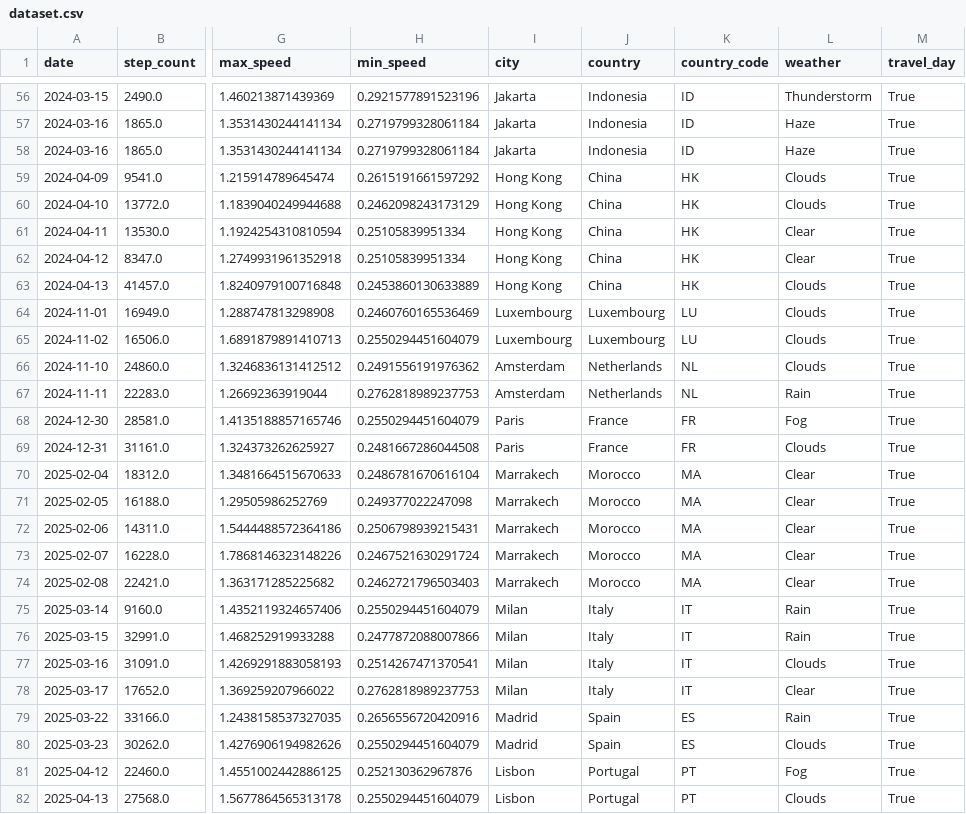
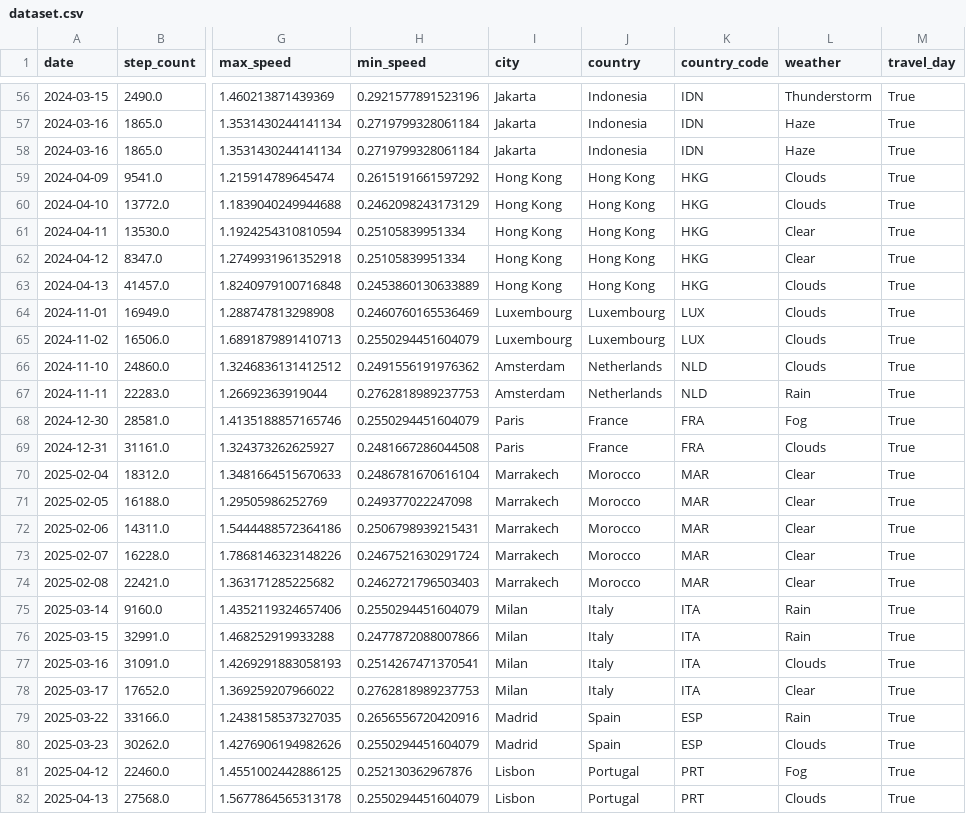
Before and after one commit to alpatricio10/viz-dashboard-project, a CSV file: dataset.csv, drawn as a sheet; only a part is shown, gaps mark what is left out; the diff covers the shown part only; the diff names each change by its address in the sheet, - before the commit and + after, or states it on an @@ line.

```diff
--- a/dataset.csv
+++ b/dataset.csv
-K56:K58 (country_code): ID
+K56:K58 (country_code): IDN
-J59:J63 (country): China
+J59:J63 (country): Hong Kong
-K59:K63 (country_code): HK
+K59:K63 (country_code): HKG
-K64:K65 (country_code): LU
+K64:K65 (country_code): LUX
-K66:K67 (country_code): NL
+K66:K67 (country_code): NLD
-K68:K69 (country_code): FR
+K68:K69 (country_code): FRA
-K70:K74 (country_code): MA
+K70:K74 (country_code): MAR
-K75:K78 (country_code): IT
+K75:K78 (country_code): ITA
-K79:K80 (country_code): ES
+K79:K80 (country_code): ESP
-K81:K82 (country_code): PT
+K81:K82 (country_code): PRT
```
Also changed, not shown: 95 edited cells elsewhere in this file, 1 other file.
